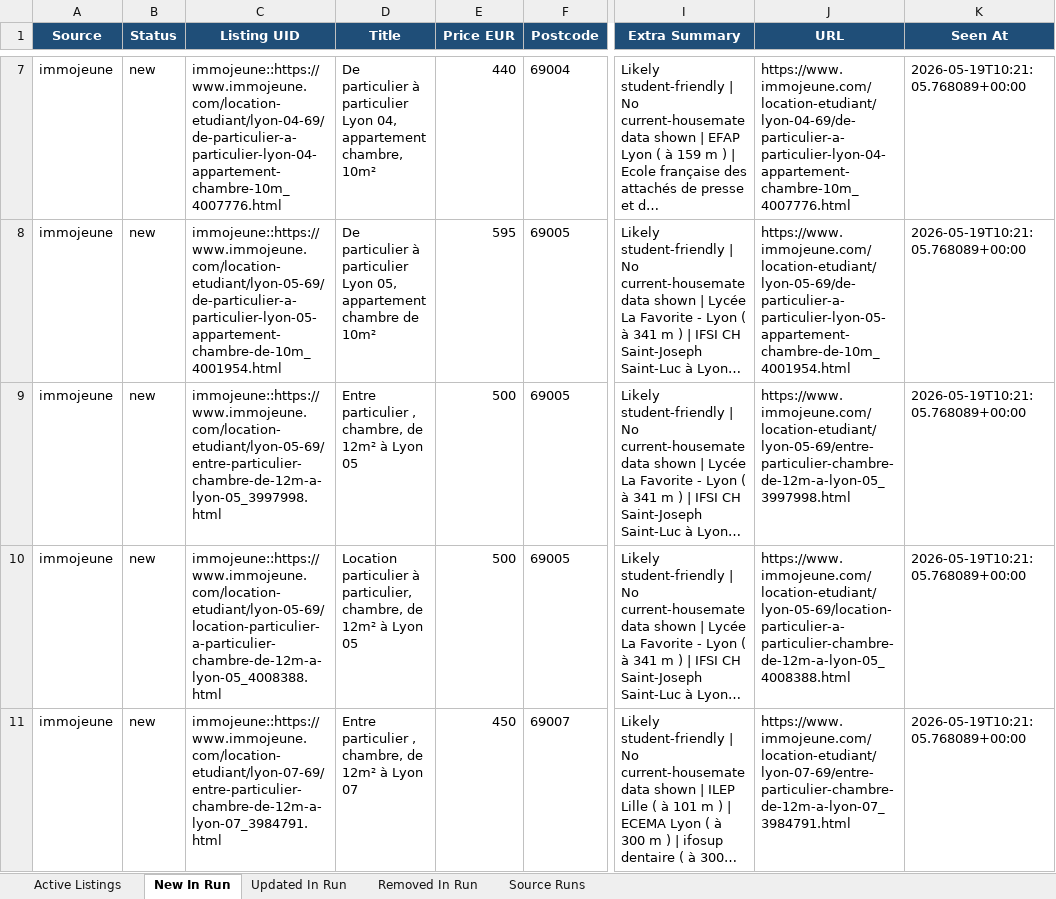
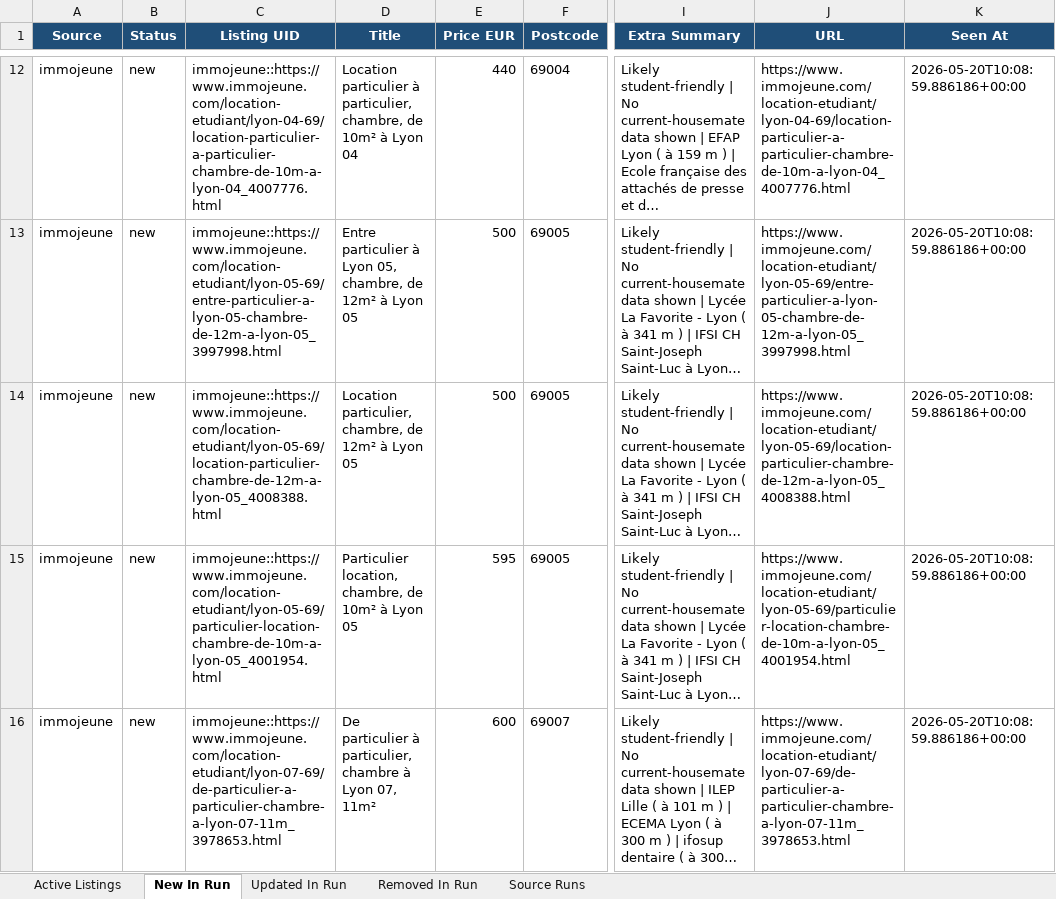
Before and after one commit to Sam291111/maison-etudiant-scraper, an Excel workbook: data_store/lyon_master_listings.xlsx, sheet New In Run, drawn as a sheet; only a part is shown, gaps mark what is left out; long unchanged cells end in …; values as stored, in another font and other column widths than the file's, no borders; addresses are those after the commit; the diff covers the shown part only; the diff names each change by its address in the sheet, - before the commit and + after, or states it on an @@ line.

```diff
--- a/data_store/lyon_master_listings.xlsx (sheet New In Run)
+++ b/data_store/lyon_master_listings.xlsx (sheet New In Run)
-C12 (Listing UID): immojeune::https://www.immojeune.com/location-etudiant/lyon-04-69/de-particulier-a-particulier-lyon-04-appartement-chambre-10m_4007776.html
+C12 (Listing UID): immojeune::https://www.immojeune.com/location-etudiant/lyon-04-69/location-particulier-a-particulier-chambre-de-10m-a-lyon-04_4007776.html
-D12 (Title): De particulier à particulier Lyon 04, appartement chambre, 10m²
+D12 (Title): Location particulier à particulier, chambre, de 10m² à Lyon 04
-J12 (URL): https://www.immojeune.com/location-etudiant/lyon-04-69/de-particulier-a-particulier-lyon-04-appartement-chambre-10m_4007776.html
+J12 (URL): https://www.immojeune.com/location-etudiant/lyon-04-69/location-particulier-a-particulier-chambre-de-10m-a-lyon-04_4007776.html
-K12:K16 (Seen At): 2026-05-19T10:21:05.768089+00:00
+K12:K16 (Seen At): 2026-05-20T10:08:59.886186+00:00
-C13 (Listing UID): immojeune::https://www.immojeune.com/location-etudiant/lyon-05-69/de-particulier-a-particulier-lyon-05-appartement-chambre-de-10m_4001954.html
+C13 (Listing UID): immojeune::https://www.immojeune.com/location-etudiant/lyon-05-69/entre-particulier-a-lyon-05-chambre-de-12m-a-lyon-05_3997998.html
-D13 (Title): De particulier à particulier Lyon 05, appartement chambre de 10m²
+D13 (Title): Entre particulier à Lyon 05, chambre, de 12m² à Lyon 05
-E13 (Price EUR): 595
+E13 (Price EUR): 500
-J13 (URL): https://www.immojeune.com/location-etudiant/lyon-05-69/de-particulier-a-particulier-lyon-05-appartement-chambre-de-10m_4001954.html
+J13 (URL): https://www.immojeune.com/location-etudiant/lyon-05-69/entre-particulier-a-lyon-05-chambre-de-12m-a-lyon-05_3997998.html
-C14 (Listing UID): immojeune::https://www.immojeune.com/location-etudiant/lyon-05-69/entre-particulier-chambre-de-12m-a-lyon-05_3997998.html
+C14 (Listing UID): immojeune::https://www.immojeune.com/location-etudiant/lyon-05-69/location-particulier-chambre-de-12m-a-lyon-05_4008388.html
-D14 (Title): Entre particulier , chambre, de…
+D14 (Title): Location particulier, chambre, de…
-J14 (URL): https://www.immojeune.com/location-etudiant/lyon-05-69/entre-particulier-chambre-de-12m-a-lyon-05_3997998.html
+J14 (URL): https://www.immojeune.com/location-etudiant/lyon-05-69/location-particulier-chambre-de-12m-a-lyon-05_4008388.html
-C15 (Listing UID): immojeune::https://www.immojeune.com/location-etudiant/lyon-05-69/location-particulier-a-particulier-chambre-de-12m-a-lyon-05_4008388.html
+C15 (Listing UID): immojeune::https://www.immojeune.com/location-etudiant/lyon-05-69/particulier-location-chambre-de-10m-a-lyon-05_4001954.html
-D15 (Title): Location particulier à particulier, chambre, de 12m² à Lyon…
+D15 (Title): Particulier location, chambre, de 10m² à Lyon…
-E15 (Price EUR): 500
+E15 (Price EUR): 595
-J15 (URL): https://www.immojeune.com/location-etudiant/lyon-05-69/location-particulier-a-particulier-chambre-de-12m-a-lyon-05_4008388.html
+J15 (URL): https://www.immojeune.com/location-etudiant/lyon-05-69/particulier-location-chambre-de-10m-a-lyon-05_4001954.html
-C16 (Listing UID): immojeune::https://www.immojeune.com/location-etudiant/lyon-07-69/entre-particulier-chambre-de-12m-a-lyon-07_3984791.html
+C16 (Listing UID): immojeune::https://www.immojeune.com/location-etudiant/lyon-07-69/de-particulier-a-particulier-chambre-a-lyon-07-11m_3978653.html
-D16 (Title): Entre particulier , chambre, de 12m² à Lyon 07
+D16 (Title): De particulier à particulier, chambre à Lyon 07, 11m²
-E16 (Price EUR): 450
+E16 (Price EUR): 600
-J16 (URL): https://www.immojeune.com/location-etudiant/lyon-07-69/entre-particulier-chambre-de-12m-a-lyon-07_3984791.html
+J16 (URL): https://www.immojeune.com/location-etudiant/lyon-07-69/de-particulier-a-particulier-chambre-a-lyon-07-11m_3978653.html
```
Also changed, not shown: 27 added rows, 14 removed rows and 250 edited cells elsewhere in this sheet, sheet Active Listings, sheet Updated In Run, sheet Removed In Run, sheet Source Runs, docs/downloads/lyon_master_listings.xlsx, 14 other files.
